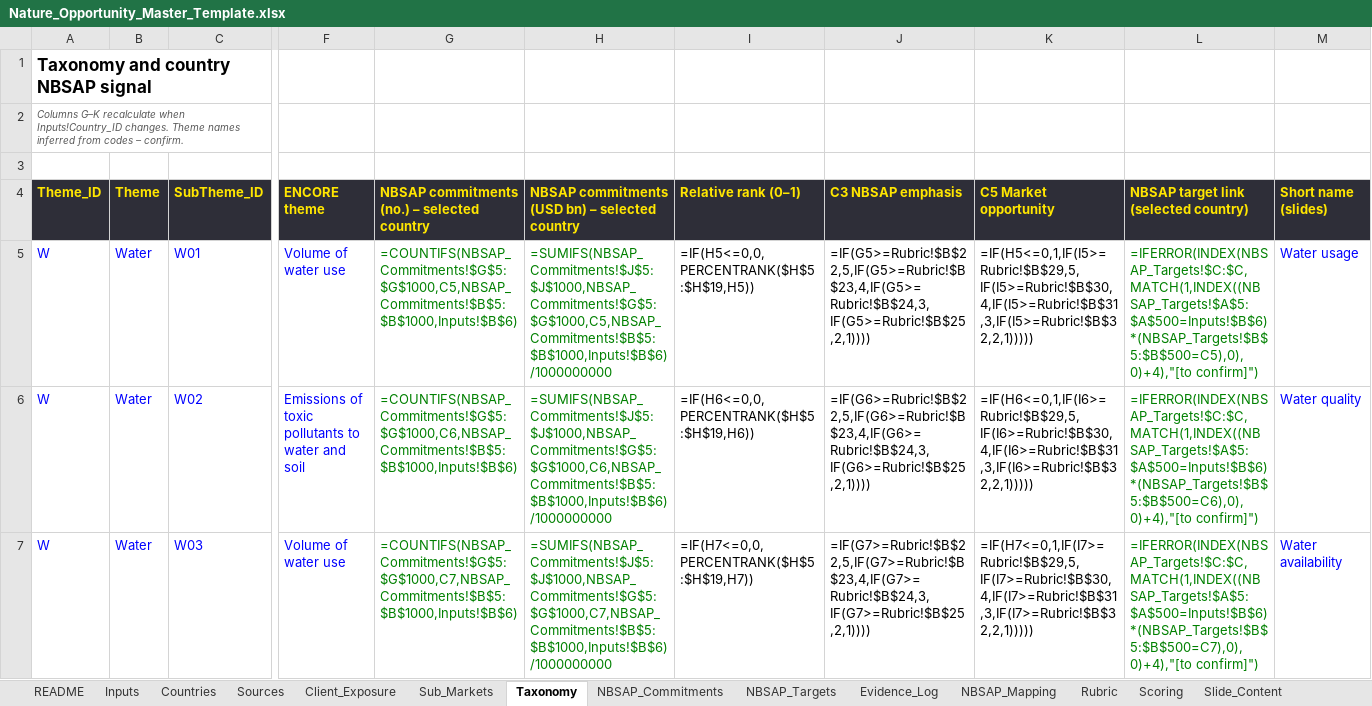
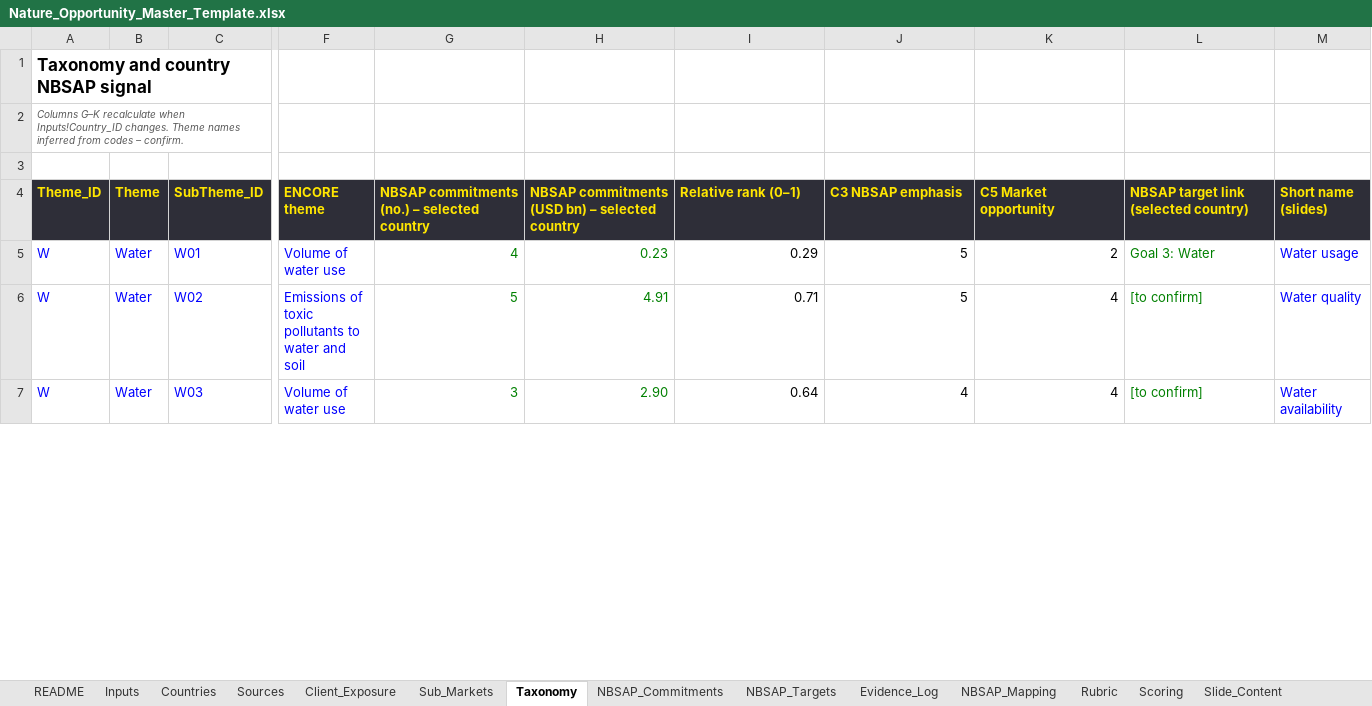
Before and after one commit to ManikantaDakoju/analytics, an Excel workbook: copilot-nature-agent/Nature_Opportunity_Master_Template.xlsx, sheet Taxonomy, drawn as a sheet; only a part is shown, gaps mark what is left out; values as stored, in another font and other column widths than the file's, no borders; formulas without a stored value are shown as written; the diff covers the shown part only; the diff names each change by its address in the sheet, - before the commit and + after, or states it on an @@ line.

```diff
--- a/copilot-nature-agent/Nature_Opportunity_Master_Template.xlsx (sheet Taxonomy)
+++ b/copilot-nature-agent/Nature_Opportunity_Master_Template.xlsx (sheet Taxonomy)
-G5: =COUNTIFS(NBSAP_Commitments!$G$5:$G$1000,C5,NBSAP_Commitments!$B$5:$B$1000,Inputs!$B$6)
+G5: 4
-H5: =SUMIFS(NBSAP_Commitments!$J$5:$J$1000,NBSAP_Commitments!$G$5:$G$1000,C5,NBSAP_Commitments!$B$5:$B$1000,Inputs!$B$6)/1000000000
+H5: 0.23
-I5 (Relative rank (0–1)): =IF(H5<=0,0,PERCENTRANK($H$5:$H$19,H5))
+I5 (Relative rank (0–1)): 0.29
-J5 (C3 NBSAP emphasis): =IF(G5>=Rubric!$B$22,5,IF(G5>=Rubric!$B$23,4,IF(G5>=Rubric!$B$24,3,IF(G5>=Rubric!$B$25,2,1))))
+J5 (C3 NBSAP emphasis): 5
-K5 (C5 Market opportunity): =IF(H5<=0,1,IF(I5>=Rubric!$B$29,5,IF(I5>=Rubric!$B$30,4,IF(I5>=Rubric!$B$31,3,IF(I5>=Rubric!$B$32,2,1)))))
+K5 (C5 Market opportunity): 2
-L5: =IFERROR(INDEX(NBSAP_Targets!$C:$C,MATCH(1,INDEX((NBSAP_Targets!$A$5:$A$500=Inputs!$B$6)*(NBSAP_Targets!$B$5:$B$500=C5),0),0)+4),"[to confirm]")
+L5: Goal 3: Water
-G6: =COUNTIFS(NBSAP_Commitments!$G$5:$G$1000,C6,NBSAP_Commitments!$B$5:$B$1000,Inputs!$B$6)
+G6: 5
-H6: =SUMIFS(NBSAP_Commitments!$J$5:$J$1000,NBSAP_Commitments!$G$5:$G$1000,C6,NBSAP_Commitments!$B$5:$B$1000,Inputs!$B$6)/1000000000
+H6: 4.91
-I6 (Relative rank (0–1)): =IF(H6<=0,0,PERCENTRANK($H$5:$H$19,H6))
+I6 (Relative rank (0–1)): 0.71
-J6 (C3 NBSAP emphasis): =IF(G6>=Rubric!$B$22,5,IF(G6>=Rubric!$B$23,4,IF(G6>=Rubric!$B$24,3,IF(G6>=Rubric!$B$25,2,1))))
+J6 (C3 NBSAP emphasis): 5
-K6 (C5 Market opportunity): =IF(H6<=0,1,IF(I6>=Rubric!$B$29,5,IF(I6>=Rubric!$B$30,4,IF(I6>=Rubric!$B$31,3,IF(I6>=Rubric!$B$32,2,1)))))
+K6 (C5 Market opportunity): 4
-L6: =IFERROR(INDEX(NBSAP_Targets!$C:$C,MATCH(1,INDEX((NBSAP_Targets!$A$5:$A$500=Inputs!$B$6)*(NBSAP_Targets!$B$5:$B$500=C6),0),0)+4),"[to confirm]")
+L6: [to confirm]
-G7: =COUNTIFS(NBSAP_Commitments!$G$5:$G$1000,C7,NBSAP_Commitments!$B$5:$B$1000,Inputs!$B$6)
+G7: 3
-H7: =SUMIFS(NBSAP_Commitments!$J$5:$J$1000,NBSAP_Commitments!$G$5:$G$1000,C7,NBSAP_Commitments!$B$5:$B$1000,Inputs!$B$6)/1000000000
+H7: 2.90
-I7 (Relative rank (0–1)): =IF(H7<=0,0,PERCENTRANK($H$5:$H$19,H7))
+I7 (Relative rank (0–1)): 0.64
-J7 (C3 NBSAP emphasis): =IF(G7>=Rubric!$B$22,5,IF(G7>=Rubric!$B$23,4,IF(G7>=Rubric!$B$24,3,IF(G7>=Rubric!$B$25,2,1))))
+J7 (C3 NBSAP emphasis): 4
-K7 (C5 Market opportunity): =IF(H7<=0,1,IF(I7>=Rubric!$B$29,5,IF(I7>=Rubric!$B$30,4,IF(I7>=Rubric!$B$31,3,IF(I7>=Rubric!$B$32,2,1)))))
+K7 (C5 Market opportunity): 4
-L7: =IFERROR(INDEX(NBSAP_Targets!$C:$C,MATCH(1,INDEX((NBSAP_Targets!$A$5:$A$500=Inputs!$B$6)*(NBSAP_Targets!$B$5:$B$500=C7),0),0)+4),"[to confirm]")
+L7: [to confirm]
```
Also changed, not shown: 72 edited cells elsewhere in this sheet, sheet NBSAP_Mapping, sheet NBSAP_Commitments, sheet Scoring, sheet Deck_Tokens, sheet Deck_Chart, sheet QA_Log, 3 more sheets, hidden cells, 5 other files.
